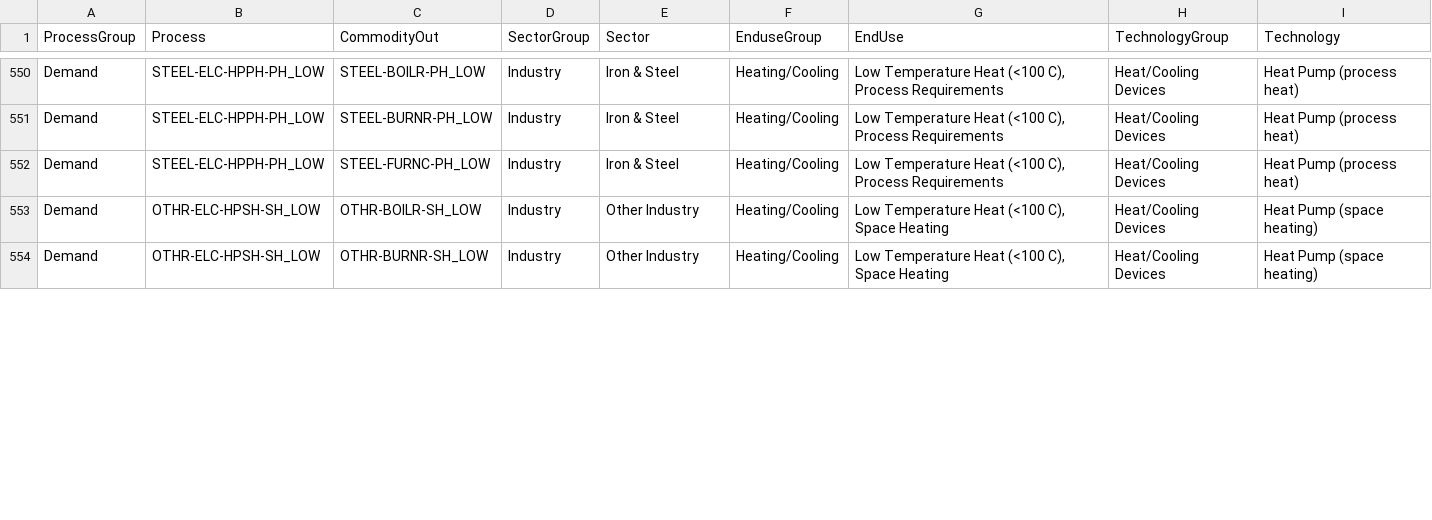
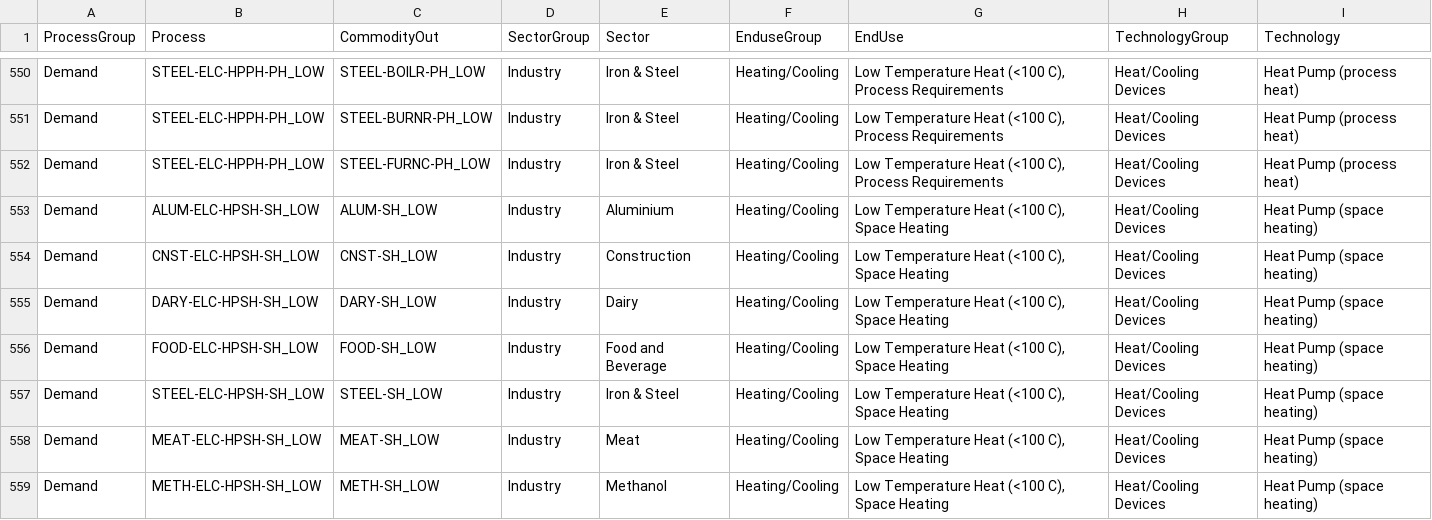
Before and after one commit to EECA-NZ/TIMES-NZ-Model-Files, a CSV file: PREPARE-TIMES-NZ/docs/source/developer_guide/data/processes/demand.csv, drawn as a sheet; only a part is shown, gaps mark what is left out; the diff covers the shown part only.

```diff
--- a/PREPARE-TIMES-NZ/docs/source/developer_guide/data/processes/demand.csv
+++ b/PREPARE-TIMES-NZ/docs/source/developer_guide/data/processes/demand.csv
@@ -552,3 +552,8 @@ Demand,STEEL-ELC-HPPH-PH_LOW,STEEL-BURNR-PH_LOW,Industry,Iron & Steel,Heating/Co
 Demand,STEEL-ELC-HPPH-PH_LOW,STEEL-FURNC-PH_LOW,Industry,Iron & Steel,Heating/Cooling,"Low Temperature Heat (<100 C), Process Requirements",Heat/Cooling Devices,Heat Pump (process heat)
-Demand,OTHR-ELC-HPSH-SH_LOW,OTHR-BOILR-SH_LOW,Industry,Other Industry,Heating/Cooling,"Low Temperature Heat (<100 C), Space Heating",Heat/Cooling Devices,Heat Pump (space heating)
-Demand,OTHR-ELC-HPSH-SH_LOW,OTHR-BURNR-SH_LOW,Industry,Other Industry,Heating/Cooling,"Low Temperature Heat (<100 C), Space Heating",Heat/Cooling Devices,Heat Pump (space heating)
+Demand,ALUM-ELC-HPSH-SH_LOW,ALUM-SH_LOW,Industry,Aluminium,Heating/Cooling,"Low Temperature Heat (<100 C), Space Heating",Heat/Cooling Devices,Heat Pump (space heating)
+Demand,CNST-ELC-HPSH-SH_LOW,CNST-SH_LOW,Industry,Construction,Heating/Cooling,"Low Temperature Heat (<100 C), Space Heating",Heat/Cooling Devices,Heat Pump (space heating)
+Demand,DARY-ELC-HPSH-SH_LOW,DARY-SH_LOW,Industry,Dairy,Heating/Cooling,"Low Temperature Heat (<100 C), Space Heating",Heat/Cooling Devices,Heat Pump (space heating)
+Demand,FOOD-ELC-HPSH-SH_LOW,FOOD-SH_LOW,Industry,Food and Beverage,Heating/Cooling,"Low Temperature Heat (<100 C), Space Heating",Heat/Cooling Devices,Heat Pump (space heating)
+Demand,STEEL-ELC-HPSH-SH_LOW,STEEL-SH_LOW,Industry,Iron & Steel,Heating/Cooling,"Low Temperature Heat (<100 C), Space Heating",Heat/Cooling Devices,Heat Pump (space heating)
+Demand,MEAT-ELC-HPSH-SH_LOW,MEAT-SH_LOW,Industry,Meat,Heating/Cooling,"Low Temperature Heat (<100 C), Space Heating",Heat/Cooling Devices,Heat Pump (space heating)
+Demand,METH-ELC-HPSH-SH_LOW,METH-SH_LOW,Industry,Methanol,Heating/Cooling,"Low Temperature Heat (<100 C), Space Heating",Heat/Cooling Devices,Heat Pump (space heating)
```
Also changed, not shown: 4 added rows and 8 edited cells elsewhere in this file, PREPARE-TIMES-NZ/docs/source/developer_guide/data/commodities/commodity_sets_and_units.csv, TIMES-NZ-INTERNAL-QA/data/concordances/processes/demand.csv, 2 other files.
